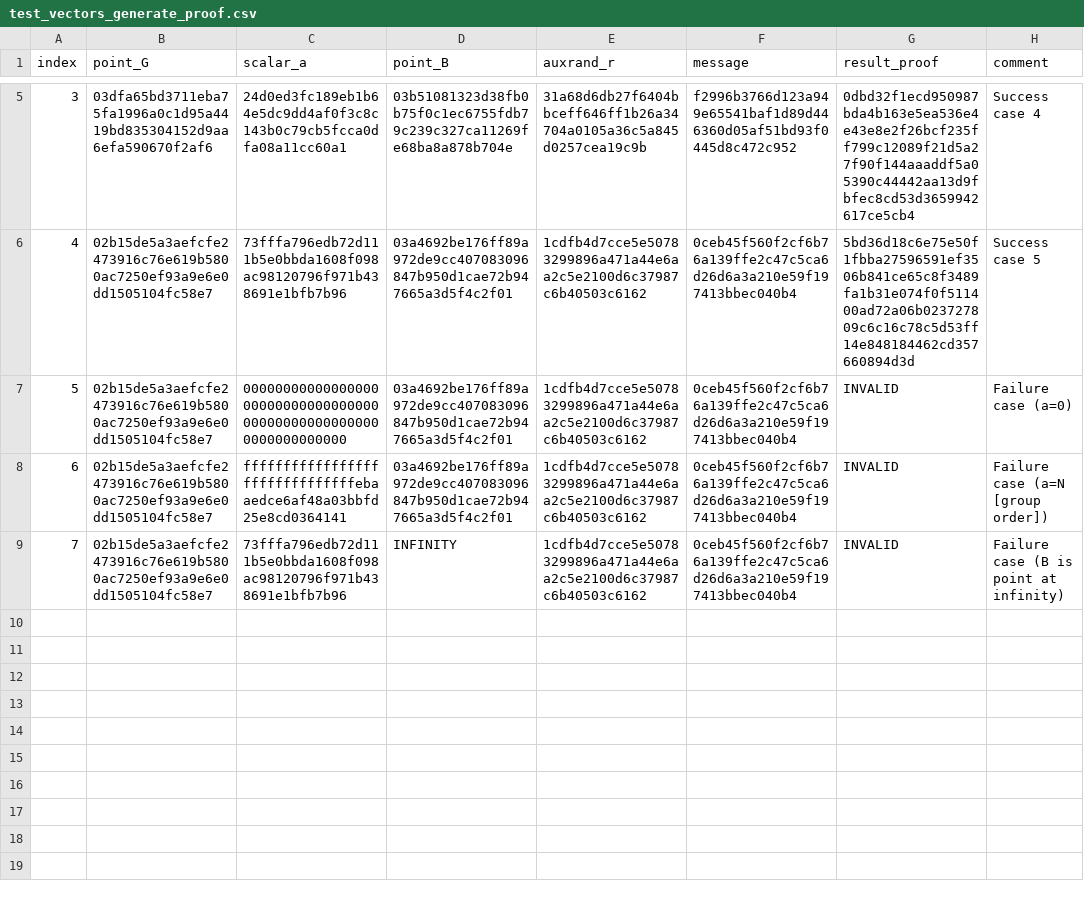
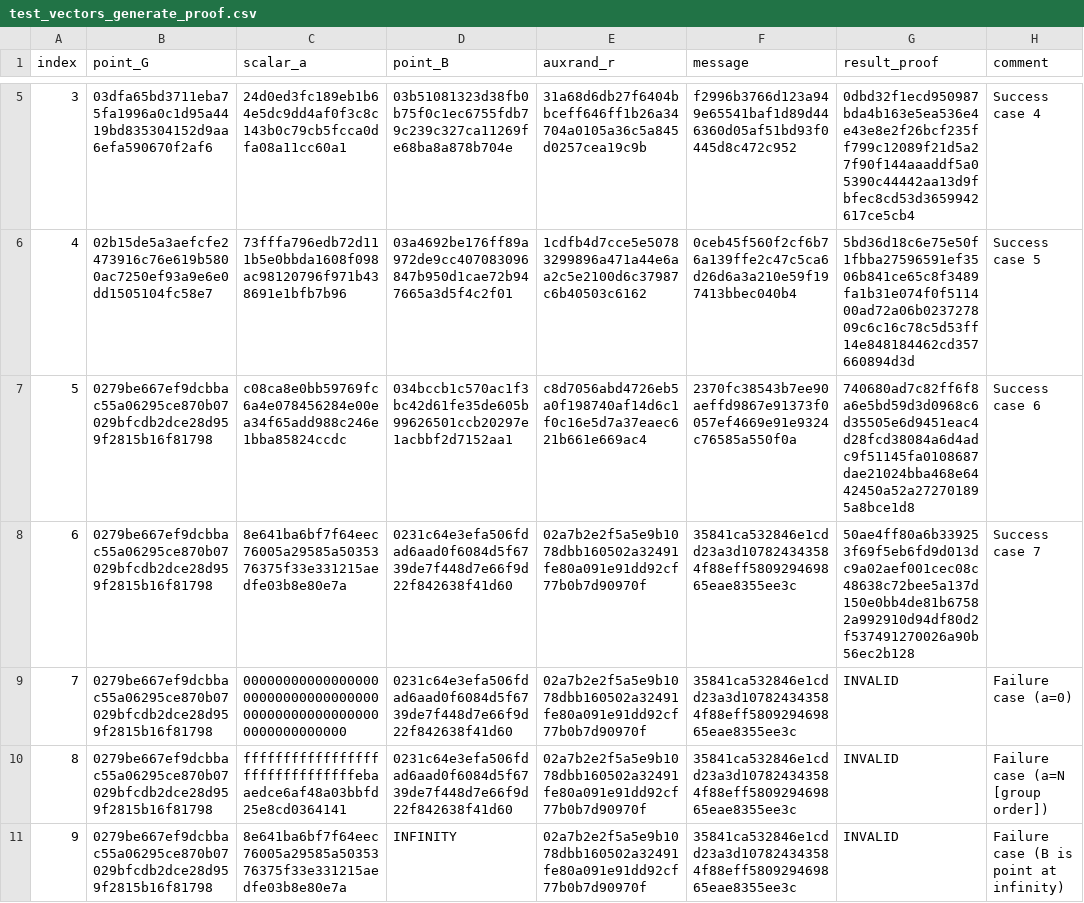
Before and after one commit to archive-of-deleted-repositories/jamesob__bips, a CSV file: bip-0374/test_vectors_generate_proof.csv, drawn as a sheet; only a part is shown, gaps mark what is left out; addresses are those after the commit; the diff names each change by its address in the sheet, - before the commit and + after, or states it on an @@ line.

```diff
--- a/bip-0374/test_vectors_generate_proof.csv
+++ b/bip-0374/test_vectors_generate_proof.csv
+row 7: 5 | 0279be667ef9dcbbac55a06295ce870b07029bfcdb2dce28d959f2815b16f81798 | c08ca8e0bb59769fc6a4e078456284e00ea34f65add988c246e1bba85824ccdc | 034bccb1c570ac1f3bc42d61fe35de605b99626501ccb20297e1acbbf2d7152aa1 | c8d7056abd4726eb5a0f198740af14d6c1f0c16e5d7a37eaec621b661e669ac4 | 2370fc38543b7ee90aeffd9867e91373f0057ef4669e91e9324c76585a550f0a | 740680ad7c82ff6f8a6e5bd59d3d0968c6d35505e6d9451eac4d28fcd38084a6d4adc9f51145fa0108687dae21024bba468e6442450a52a272701895a8bce1d8 | Success case 6
+row 8: 6 | 0279be667ef9dcbbac55a06295ce870b07029bfcdb2dce28d959f2815b16f81798 | 8e641ba6bf7f64eec76005a29585a5035376375f33e331215aedfe03b8e80e7a | 0231c64e3efa506fdad6aad0f6084d5f6739de7f448d7e66f9d22f842638f41d60 | 02a7b2e2f5a5e9b1078dbb160502a32491fe80a091e91dd92cf77b0b7d90970f | 35841ca532846e1cdd23a3d107824343584f88eff580929469865eae8355ee3c | 50ae4ff80a6b339253f69f5eb6fd9d013dc9a02aef001cec08c48638c72bee5a137d150e0bb4de81b67582a992910d94df80d2f537491270026a90b56ec2b128 | Success case 7
@@ column A (index) renumbered from row 9 down @@
-B9:B11 (point_G): 02b15de5a3aefcfe2473916c76e619b5800ac7250ef93a9e6e0dd1505104fc58e7
+B9:B11 (point_G): 0279be667ef9dcbbac55a06295ce870b07029bfcdb2dce28d959f2815b16f81798
-D9:D10 (point_B): 03a4692be176ff89a972de9cc407083096847b950d1cae72b947665a3d5f4c2f01
+D9:D10 (point_B): 0231c64e3efa506fdad6aad0f6084d5f6739de7f448d7e66f9d22f842638f41d60
-E9:E11 (auxrand_r): 1cdfb4d7cce5e50783299896a471a44e6aa2c5e2100d6c37987c6b40503c6162
+E9:E11 (auxrand_r): 02a7b2e2f5a5e9b1078dbb160502a32491fe80a091e91dd92cf77b0b7d90970f
-F9:F11 (message): 0ceb45f560f2cf6b76a139ffe2c47c5ca6d26d6a3a210e59f197413bbec040b4
+F9:F11 (message): 35841ca532846e1cdd23a3d107824343584f88eff580929469865eae8355ee3c
-C11 (scalar_a): 73fffa796edb72d111b5e0bbda1608f098ac98120796f971b438691e1bfb7b96
+C11 (scalar_a): 8e641ba6bf7f64eec76005a29585a5035376375f33e331215aedfe03b8e80e7a
```
Also changed, not shown: bip-0374/test_vectors_verify_proof.csv, 1 other file.
